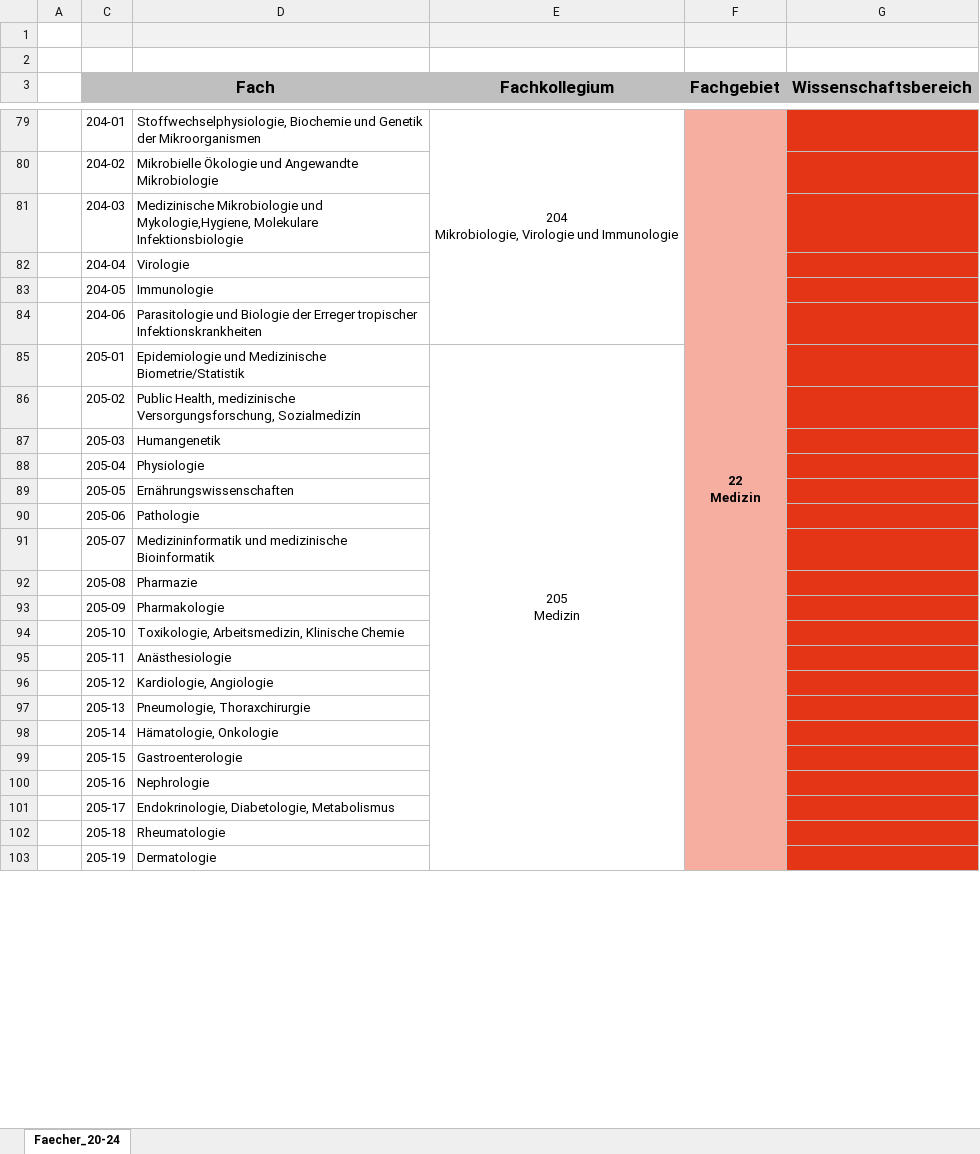
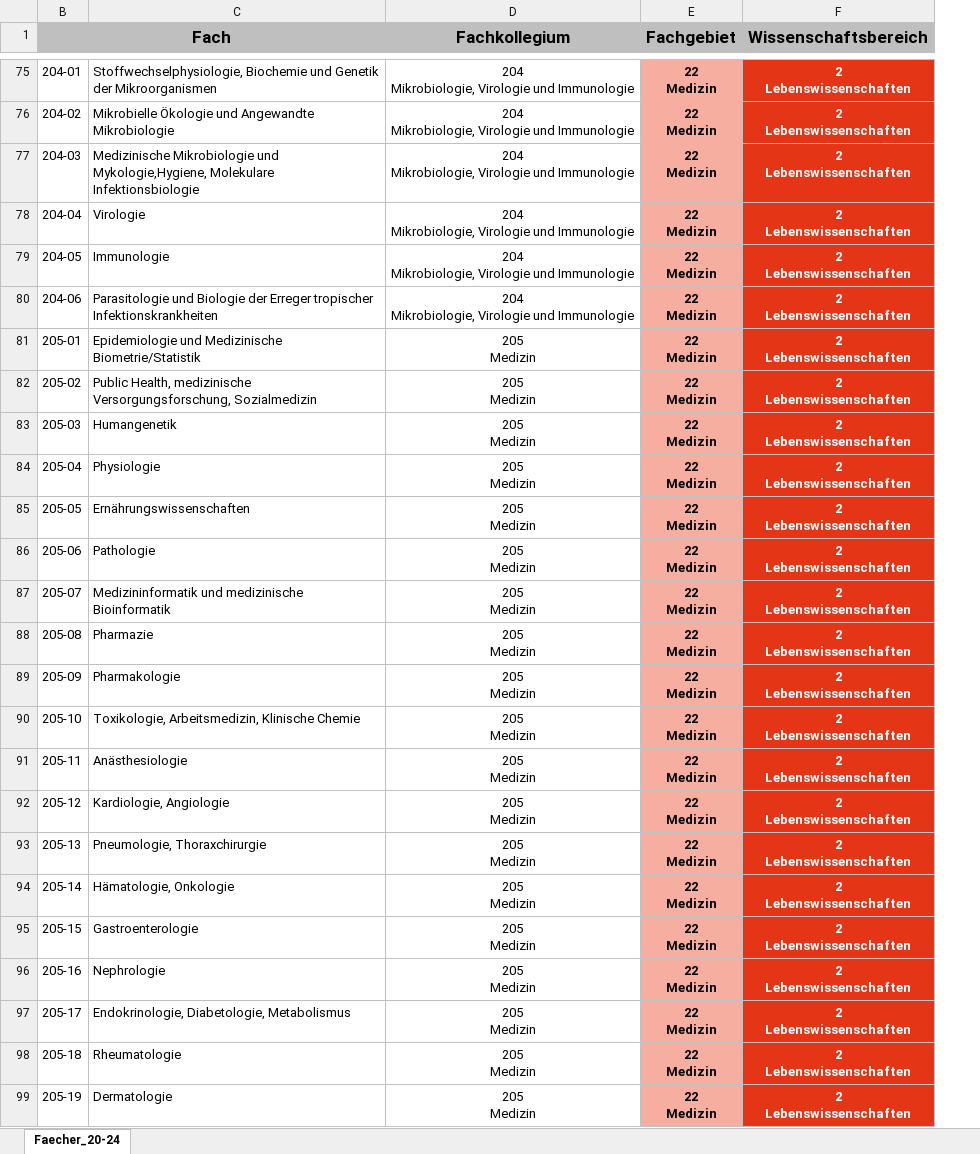
Before and after one commit to tibonto/DFG-Fachsystematik-Ontology, an Excel workbook: csv/Fachsystematik_2020-2024_2020629.xlsx, sheet Faecher_20-24, drawn as a sheet; only a part is shown, gaps mark what is left out; values as stored, in another font and other column widths than the file's, no borders; removed rows and columns are numbered as before the commit, all else as after; ↵ is a line break in a cell; the diff covers the shown part only; the diff names each change by its address in the sheet, - before the commit and + after, or states it on an @@ line.

```diff
--- a/csv/Fachsystematik_2020-2024_2020629.xlsx (sheet Faecher_20-24)
+++ b/csv/Fachsystematik_2020-2024_2020629.xlsx (sheet Faecher_20-24)
@@ column A hidden, empty @@
-column F (Fachgebiet), row 79: 22 ↵ Medizin
@@ column G (Wissenschaftsbereich) hidden, empty @@
+column E (Fachgebiet), rows 75-99: all 22 ↵ Medizin
+column F (Wissenschaftsbereich), rows 75-99: all 2 ↵ Lebenswissenschaften
-row 1: (empty)
-row 2: (empty)
-E79:E84 merged
-D76:D80 (Fachkollegium): (empty)
+D76:D80 (Fachkollegium): 204 ↵ Mikrobiologie, Virologie und Immunologie
-E85:E117 merged
-D82:D99 (Fachkollegium): (empty)
+D82:D99 (Fachkollegium): 205 ↵ Medizin
```
Also changed, not shown: 6 removed rows, 139 edited cells and merged cells elsewhere in this sheet, hidden cells, 5 other files.
